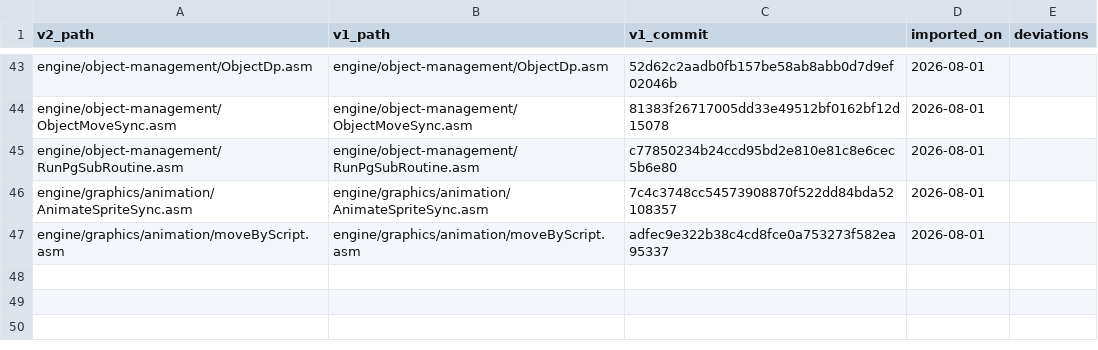
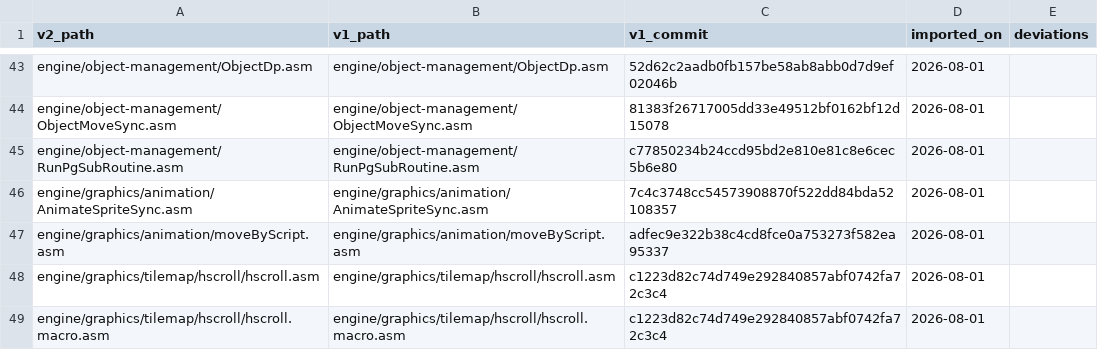
Before and after one commit to wide-dot/6809-game-builder, a CSV file: engine/v1-manifest.csv, drawn as a sheet; only a part is shown, gaps mark what is left out; the diff names each change by its address in the sheet, - before the commit and + after, or states it on an @@ line.

```diff
--- a/engine/v1-manifest.csv
+++ b/engine/v1-manifest.csv
+row 48: engine/graphics/tilemap/hscroll/hscroll.asm | engine/graphics/tilemap/hscroll/hscroll.asm | c1223d82c74d749e292840857abf0742fa72c3c4 | 2026-08-01
+row 49: engine/graphics/tilemap/hscroll/hscroll.macro.asm | engine/graphics/tilemap/hscroll/hscroll.macro.asm | c1223d82c74d749e292840857abf0742fa72c3c4 | 2026-08-01
```
Also changed, not shown: 16 other files.
